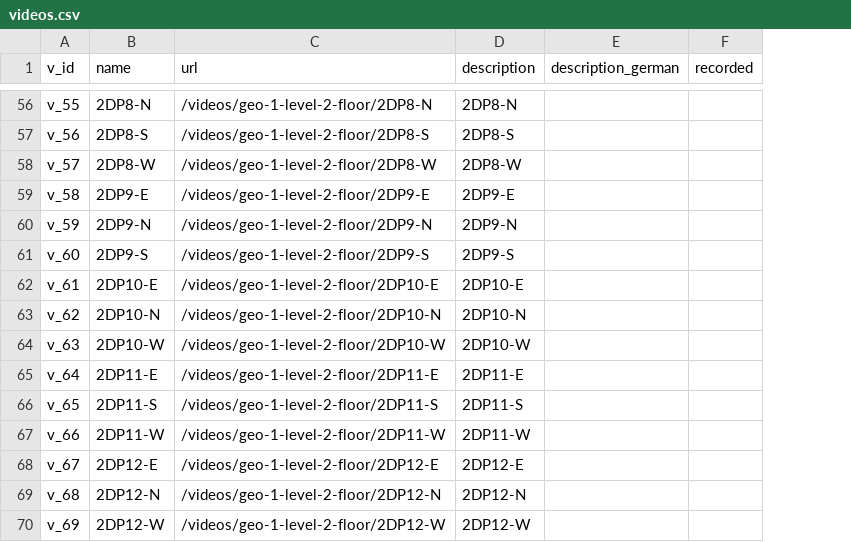
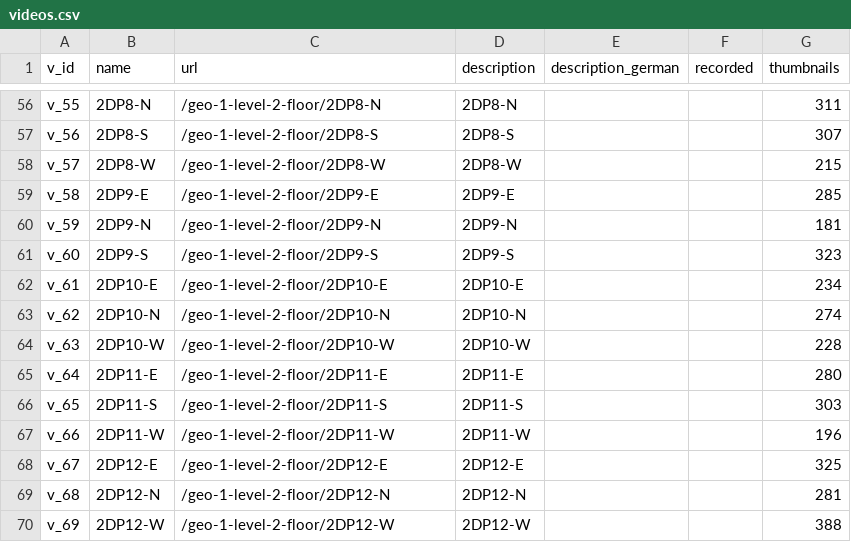
Before and after one commit to sitcomlab/IVE, a CSV file: data/videos.csv, drawn as a sheet; only a part is shown, gaps mark what is left out; the diff covers the shown part only; the diff names each change by its address in the sheet, - before the commit and + after, or states it on an @@ line.

Commit message:
Updated data #25
with new attribute „thumbnails“ for video preview support

```diff
--- a/data/videos.csv
+++ b/data/videos.csv
+column G (thumbnails), rows 56-70: 311 | 307 | 215 | 285 | 181 | 323 | 234 | 274 | 228 | 280 | 303 | 196 | 325 | 281 | 388
-C56 (url): /videos/geo-1-level-2-floor/2DP8-N
+C56 (url): /geo-1-level-2-floor/2DP8-N
-C57 (url): /videos/geo-1-level-2-floor/2DP8-S
+C57 (url): /geo-1-level-2-floor/2DP8-S
-C58 (url): /videos/geo-1-level-2-floor/2DP8-W
+C58 (url): /geo-1-level-2-floor/2DP8-W
-C59 (url): /videos/geo-1-level-2-floor/2DP9-E
+C59 (url): /geo-1-level-2-floor/2DP9-E
-C60 (url): /videos/geo-1-level-2-floor/2DP9-N
+C60 (url): /geo-1-level-2-floor/2DP9-N
-C61 (url): /videos/geo-1-level-2-floor/2DP9-S
+C61 (url): /geo-1-level-2-floor/2DP9-S
-C62 (url): /videos/geo-1-level-2-floor/2DP10-E
+C62 (url): /geo-1-level-2-floor/2DP10-E
-C63 (url): /videos/geo-1-level-2-floor/2DP10-N
+C63 (url): /geo-1-level-2-floor/2DP10-N
-C64 (url): /videos/geo-1-level-2-floor/2DP10-W
+C64 (url): /geo-1-level-2-floor/2DP10-W
-C65 (url): /videos/geo-1-level-2-floor/2DP11-E
+C65 (url): /geo-1-level-2-floor/2DP11-E
-C66 (url): /videos/geo-1-level-2-floor/2DP11-S
+C66 (url): /geo-1-level-2-floor/2DP11-S
-C67 (url): /videos/geo-1-level-2-floor/2DP11-W
+C67 (url): /geo-1-level-2-floor/2DP11-W
-C68 (url): /videos/geo-1-level-2-floor/2DP12-E
+C68 (url): /geo-1-level-2-floor/2DP12-E
-C69 (url): /videos/geo-1-level-2-floor/2DP12-N
+C69 (url): /geo-1-level-2-floor/2DP12-N
-C70 (url): /videos/geo-1-level-2-floor/2DP12-W
+C70 (url): /geo-1-level-2-floor/2DP12-W
```
Also changed, not shown: 54 edited cells elsewhere in this file.
